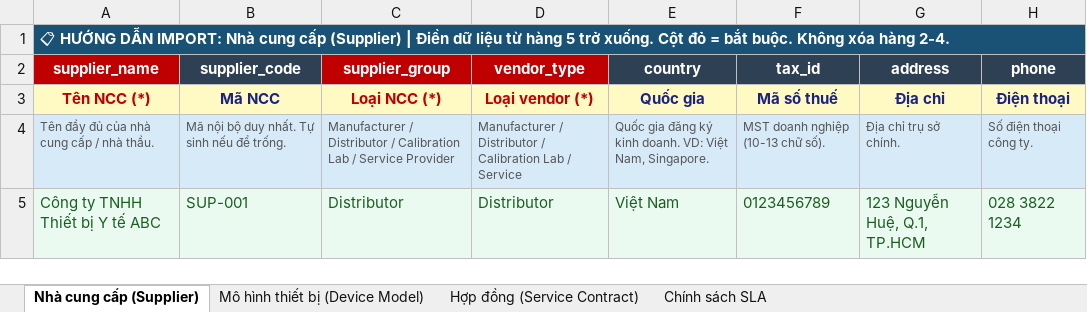
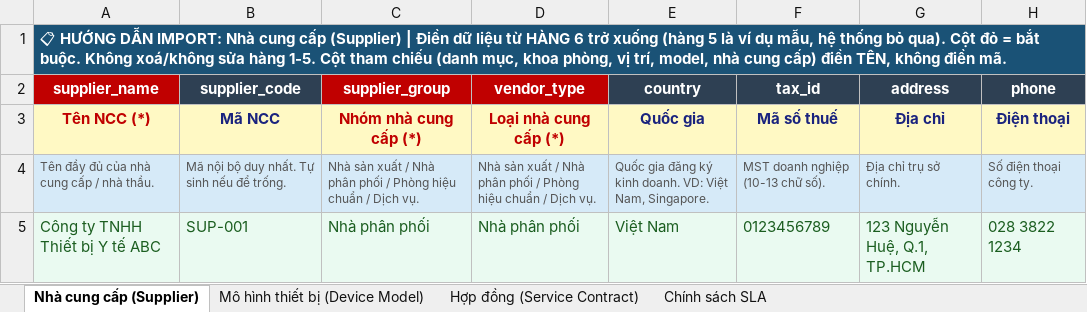
Before and after one commit to mvl26/Assetcore, an Excel workbook: assetcore/public/import_templates/02_imm00_ncc_model_hopdong_sla.xlsx, sheet Nhà cung cấp (Supplier), drawn as a sheet; only a part is shown; values as stored, in another font and other column widths than the file's, no borders; the diff names each change by its address in the sheet, - before the commit and + after, or states it on an @@ line.

Commit message:
chore(import): regenerate Excel templates in the user's language
- generate_templates.py: OUT_DIR dò ngược thư mục gốc thay vì đếm cứng
  số '..' (script từng bị di chuyển và ghi template ra thư mục ma)
- banner + vùng dropdown cùng trỏ HÀNG 6; trước ghi 'từ hàng 5' nên người
  dùng ghi đè hàng ví dụ và dòng đầu bị nuốt im lặng
- mô tả cột Link nhắc 'điền TÊN, không điền mã'; dropdown cột Select in
  nhãn tiếng Việt thay enum tiếng Anh
- nhãn cột email người dùng: 'Email (Mã người dùng)' → 'Email đăng nhập'
- sinh lại 8 file .xlsx theo generator

```diff
--- a/assetcore/public/import_templates/02_imm00_ncc_model_hopdong_sla.xlsx (sheet Nhà cung cấp (Supplier))
+++ b/assetcore/public/import_templates/02_imm00_ncc_model_hopdong_sla.xlsx (sheet Nhà cung cấp (Supplier))
-A1 (supplier_name): …liệu từ hàng 5 trở xuống. Cột đỏ = bắt buộc. Không xóa hàng 2-4.
+A1 (supplier_name): …liệu từ HÀNG 6 trở xuống (hàng 5 là ví dụ mẫu, hệ thống bỏ qua). Cột đỏ = bắt buộc. Không xoá/không sửa hàng 1-5. Cột tham chiếu (danh mục, khoa phòng, vị trí, model, nhà cung cấp) điền TÊN, không điền mã.
-C3 (supplier_group): Loại NCC (*)
+C3 (supplier_group): Nhóm nhà cung cấp (*)
-D3 (vendor_type): Loại vendor (*)
+D3 (vendor_type): Loại nhà cung cấp (*)
-C4 (supplier_group): Manufacturer / Distributor / Calibration Lab / Service Provider
+C4 (supplier_group): Nhà sản xuất / Nhà phân phối / Phòng hiệu chuẩn / Dịch vụ.
-D4 (vendor_type): Manufacturer / Distributor / Calibration Lab / Service
+D4 (vendor_type): Nhà sản xuất / Nhà phân phối / Phòng hiệu chuẩn / Dịch vụ.
-C5 (supplier_group): Distributor
+C5 (supplier_group): Nhà phân phối
-D5 (vendor_type): Distributor
+D5 (vendor_type): Nhà phân phối
```
Also changed, not shown: sheet Mô hình thiết bị (Device Model), sheet Chính sách SLA, sheet Hợp đồng (Service Contract), assetcore/public/import_templates/01a_danh_muc_tai_san.xlsx, assetcore/public/import_templates/01b_khoa_phong.xlsx, 6 other files.
